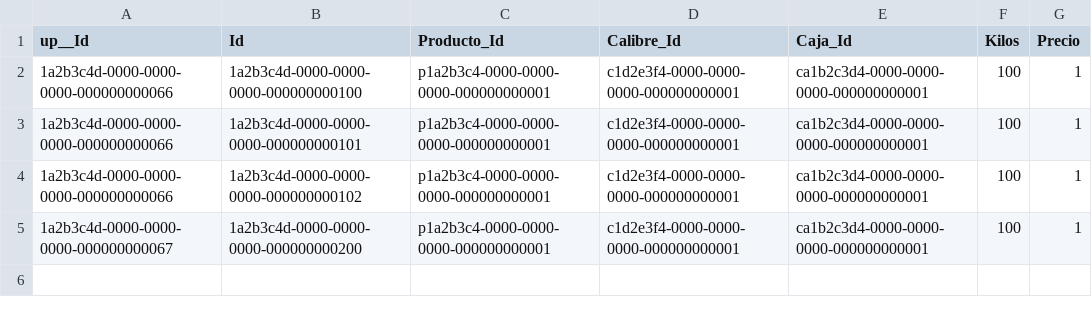
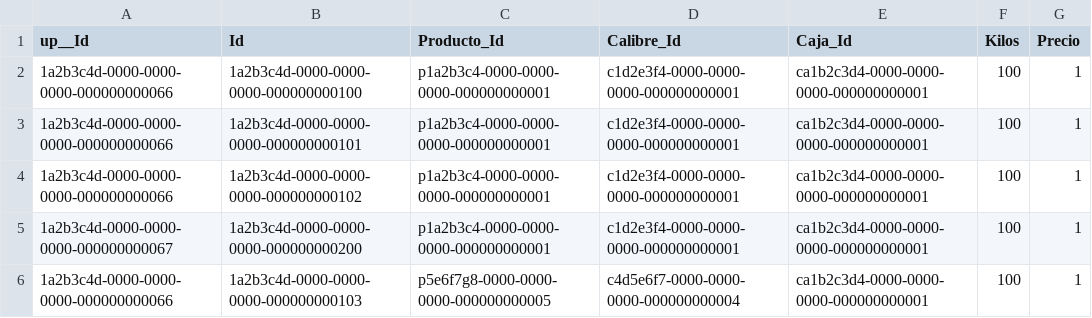
Before and after one commit to Marmaiz/TFGv1, a CSV file: db/data/TFGMaria-Pedido.Linea.csv, drawn as a sheet.

Commit message:
crear linea y pedidos

```diff
--- a/db/data/TFGMaria-Pedido.Linea.csv
+++ b/db/data/TFGMaria-Pedido.Linea.csv
@@ -5 +5,2 @@ up__Id,Id,Producto_Id,Calibre_Id,Caja_Id,Kilos,Precio
 1a2b3c4d-0000-0000-0000-000000000067,1a2b3c4d-0000-0000-0000-000000000200,p1a2b3c4-0000-0000-0000-000000000001,c1d2e3f4-0000-0000-0000-000000000001,ca1b2c3d4-0000-0000-0000-000000000001,100,1
+1a2b3c4d-0000-0000-0000-000000000066,1a2b3c4d-0000-0000-0000-000000000103,p5e6f7g8-0000-0000-0000-000000000005,c4d5e6f7-0000-0000-0000-000000000004,ca1b2c3d4-0000-0000-0000-000000000001,100,1
```
Also changed, not shown: db/data/TFGMaria-Caja.csv, db/data/TFGMaria-Cliente.csv, 13 other files.
